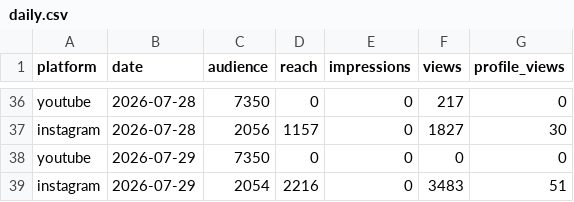
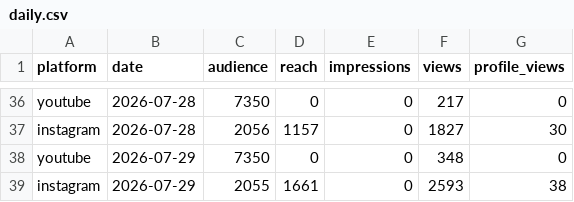
Before and after one commit to ljwa1414-sys/channel-dashboard, a CSV file: data/daily.csv, drawn as a sheet; only a part is shown, gaps mark what is left out.

```diff
--- a/data/daily.csv
+++ b/data/daily.csv
@@ -37,3 +37,3 @@ youtube,2026-07-28,7350,0,0,217,0
 instagram,2026-07-28,2056,1157,0,1827,30
-youtube,2026-07-29,7350,0,0,0,0
-instagram,2026-07-29,2054,2216,0,3483,51
+youtube,2026-07-29,7350,0,0,348,0
+instagram,2026-07-29,2055,1661,0,2593,38
```
Also changed, not shown: data/content.csv.
